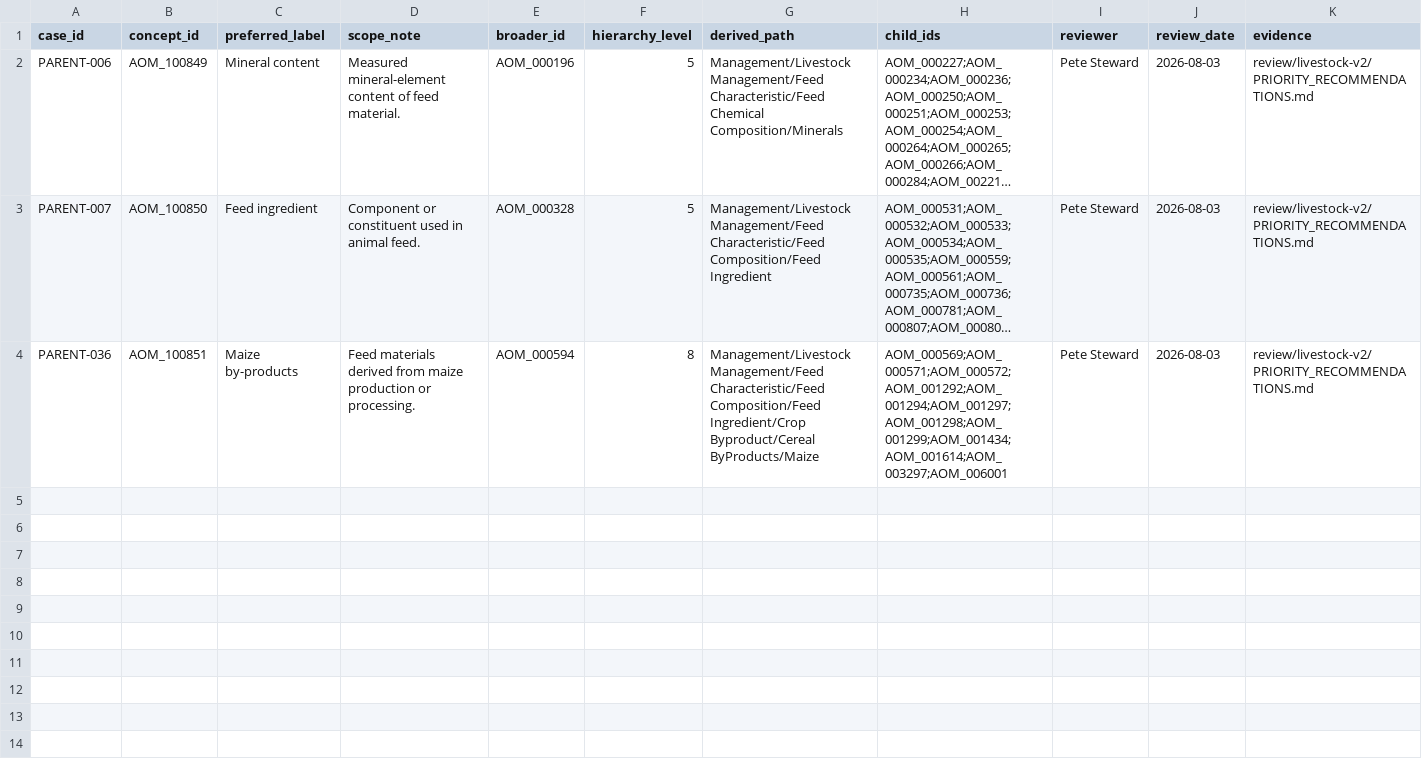
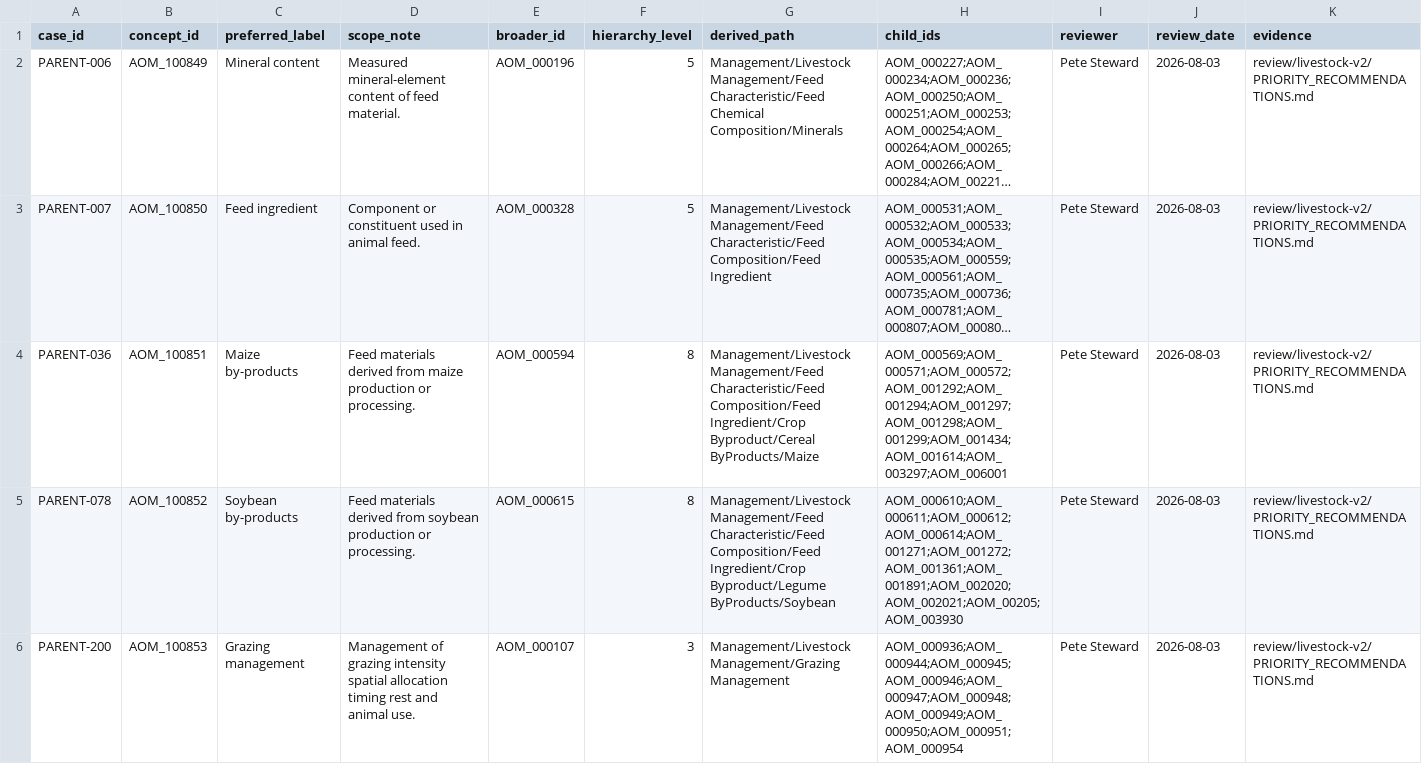
Before and after one commit to ERAgriculture/era-aom, a CSV file: data/livestock-staging/approved_new_concepts.csv, drawn as a sheet; only a part is shown; long unchanged cells end in …; rows hold the shown columns only; the diff covers the shown part only; the diff names each change by its address in the sheet, - before the commit and + after, or states it on an @@ line.

Commit message:
Add remaining priority livestock parents

```diff
--- a/data/livestock-staging/approved_new_concepts.csv
+++ b/data/livestock-staging/approved_new_concepts.csv
+row 5: PARENT-078 | AOM_100852 | Soybean by-products | Feed materials derived from soybean production or processing. | AOM_000615 | 8 | Management/Livestock Management/Feed Characteristic/Feed Composition/Feed Ingredient/Crop Byproduct/Legume ByProducts/Soybean | AOM_000610;AOM_000611;AOM_000612;AOM_000614;AOM_001271;AOM_001272;AOM_001361;AOM_001891;AOM_002020;AOM_002021;AOM_00205;AOM_003930 | Pete Steward | 2026-08-03 | review/livestock-v2/PRIORITY_RECOMMENDATIONS.md
+row 6: PARENT-200 | AOM_100853 | Grazing management | Management of grazing intensity spatial allocation timing rest and animal use. | AOM_000107 | 3 | Management/Livestock Management/Grazing Management | AOM_000936;AOM_000944;AOM_000945;AOM_000946;AOM_000947;AOM_000948;AOM_000949;AOM_000950;AOM_000951;AOM_000954 | Pete Steward | 2026-08-03 | review/livestock-v2/PRIORITY_RECOMMENDATIONS.md
```
Also changed, not shown: 1 added row elsewhere in this file, data/livestock-staging/relations.csv, dist/livestock-staging/edges.csv, 23 other files.
